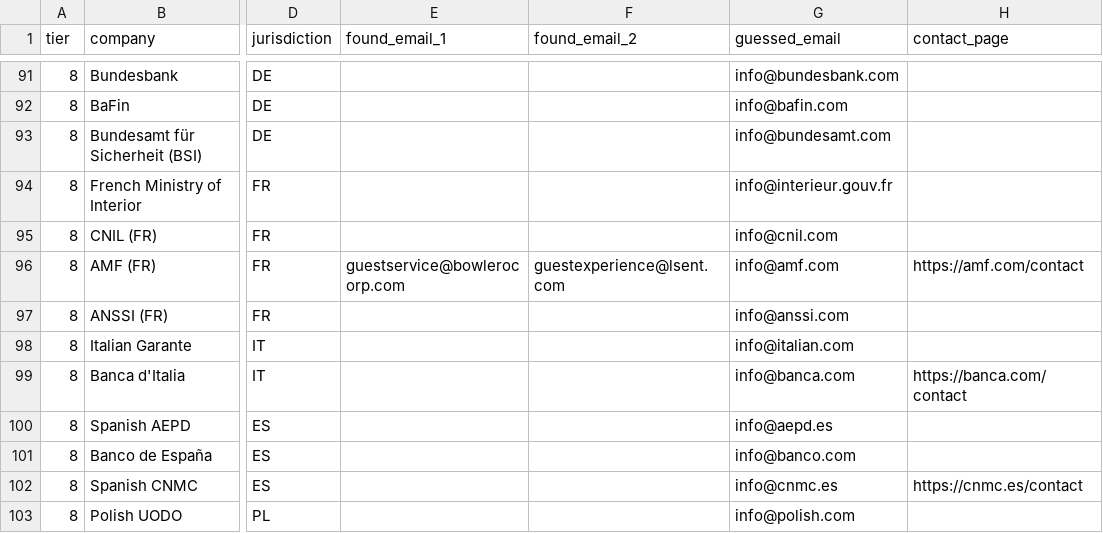
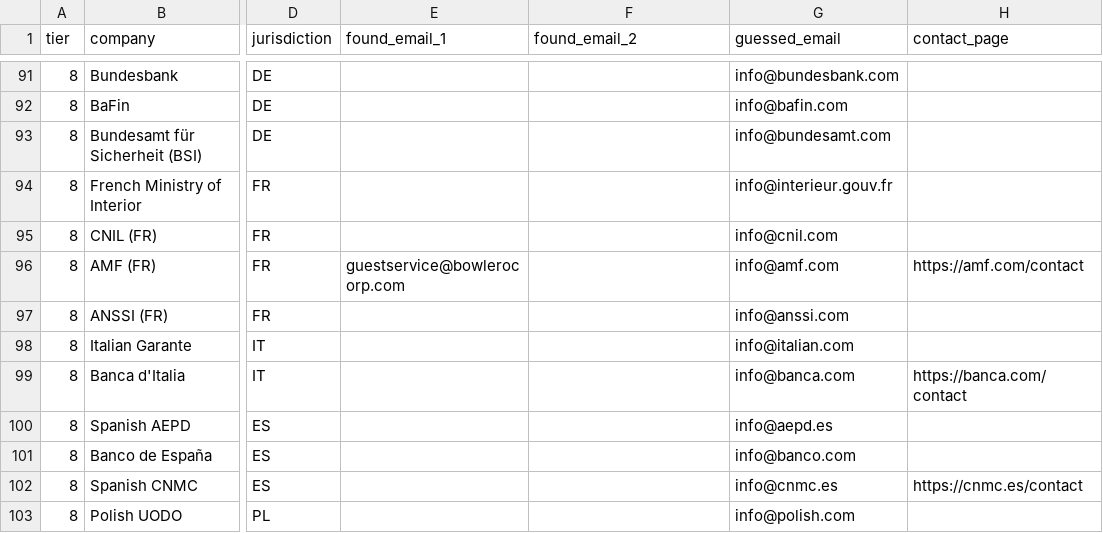
Before and after one commit to CSOAI-ORG/csoai-static-deploy2, a CSV file: sovereign-charters/csoai-outreach/tier5-8-worksheet.csv, drawn as a sheet; only a part is shown, gaps mark what is left out; the diff names each change by its address in the sheet, - before the commit and + after, or states it on an @@ line.

```diff
--- a/sovereign-charters/csoai-outreach/tier5-8-worksheet.csv
+++ b/sovereign-charters/csoai-outreach/tier5-8-worksheet.csv
-F96 (found_email_2): guestexperience@lsent.com
+F96 (found_email_2): (empty)
```
Also changed, not shown: 57 other files.
